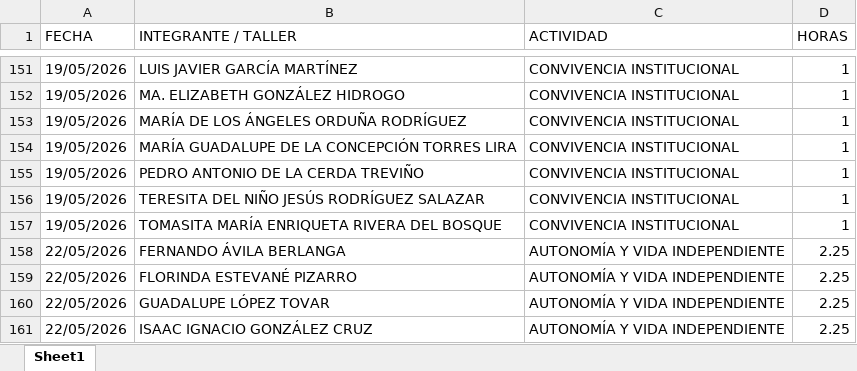
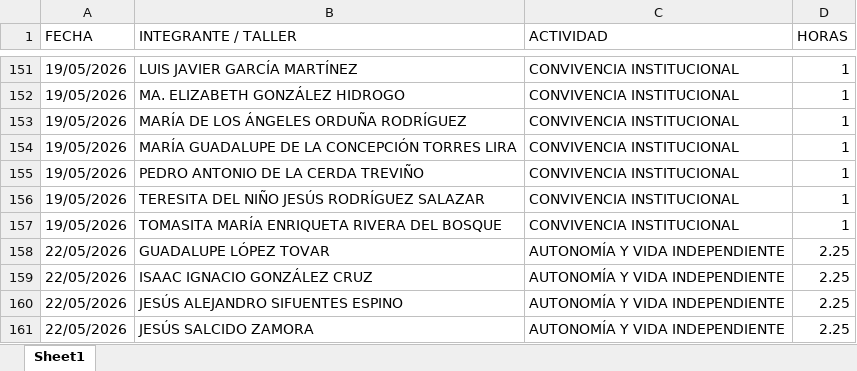
Before and after one commit to jesusalbertomoraleslopez-byte/mentes-app, an Excel workbook: asistencia.xlsx, sheet Sheet1, drawn as a sheet; only a part is shown, gaps mark what is left out; the shorter side is filled out with more unchanged rows; values as stored, in another font and other column widths than the file's, no borders; the diff names each change by its address in the sheet, - before the commit and + after, or states it on an @@ line.

Commit message:
Admin: Eliminación de 2 registros individuales del día 22/05/2026

```diff
--- a/asistencia.xlsx (sheet Sheet1)
+++ b/asistencia.xlsx (sheet Sheet1)
-row 158: 22/05/2026 | FERNANDO ÁVILA BERLANGA | AUTONOMÍA Y VIDA INDEPENDIENTE | 2.25
-row 159: 22/05/2026 | FLORINDA ESTEVANÉ PIZARRO | AUTONOMÍA Y VIDA INDEPENDIENTE | 2.25
```
